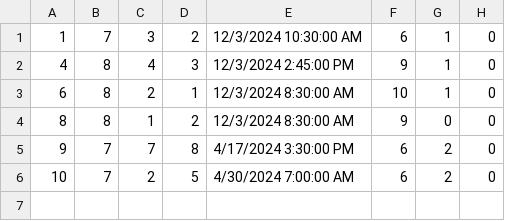
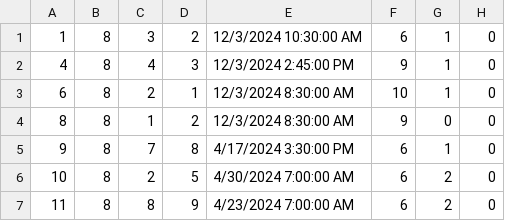
Before and after one commit to ratkovac/Booking-App, a CSV file: Resources/Data/drives.csv, drawn as a sheet.

```diff
--- a/Resources/Data/drives.csv
+++ b/Resources/Data/drives.csv
@@ -1,2 +1,2 @@
-1|7|3|2|12/3/2024 10:30:00 AM|6|1|0
+1|8|3|2|12/3/2024 10:30:00 AM|6|1|0
 4|8|4|3|12/3/2024 2:45:00 PM|9|1|0
@@ -4,3 +4,4 @@
 8|8|1|2|12/3/2024 8:30:00 AM|9|0|0
-9|7|7|8|4/17/2024 3:30:00 PM|6|2|0
-10|7|2|5|4/30/2024 7:00:00 AM|6|2|0
+9|8|7|8|4/17/2024 3:30:00 PM|6|1|0
+10|8|2|5|4/30/2024 7:00:00 AM|6|2|0
+11|8|8|9|4/23/2024 7:00:00 AM|6|2|0
```
Also changed, not shown: Resources/Data/vehicle.csv, 21 other files.
